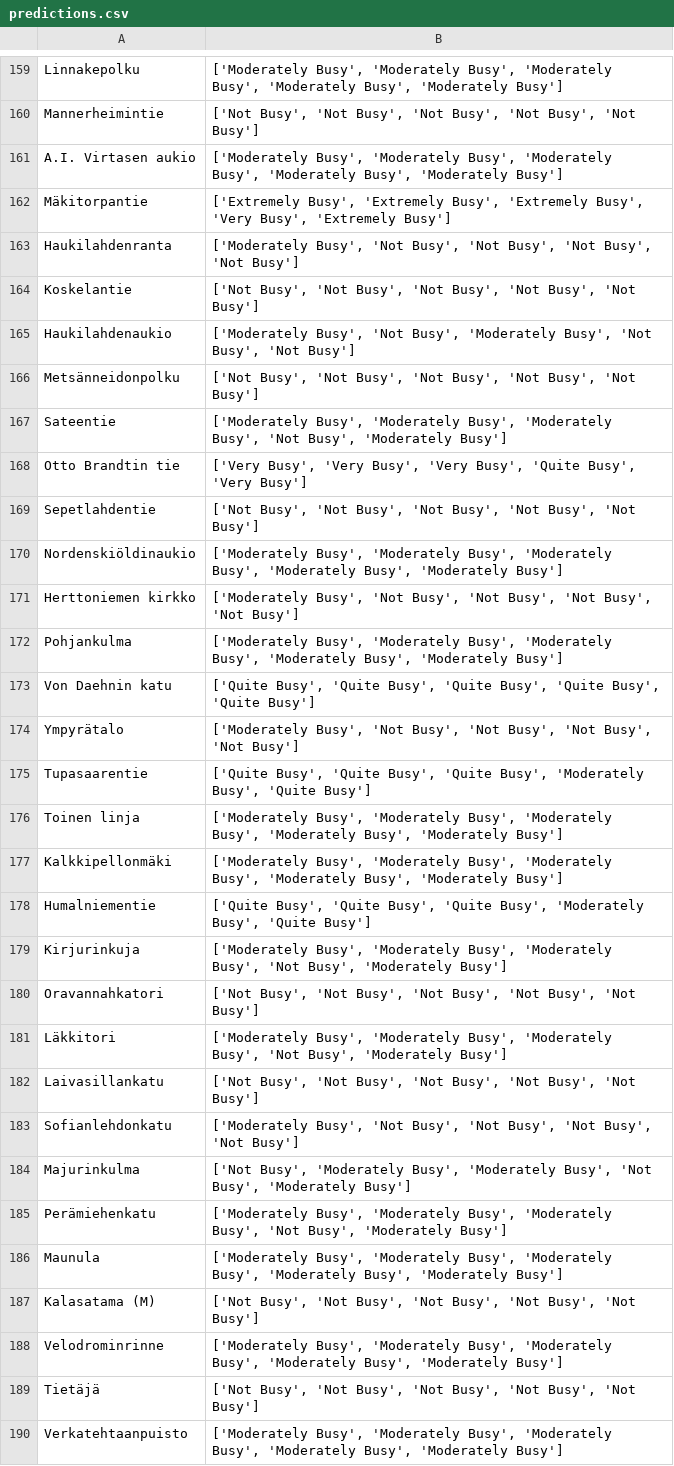
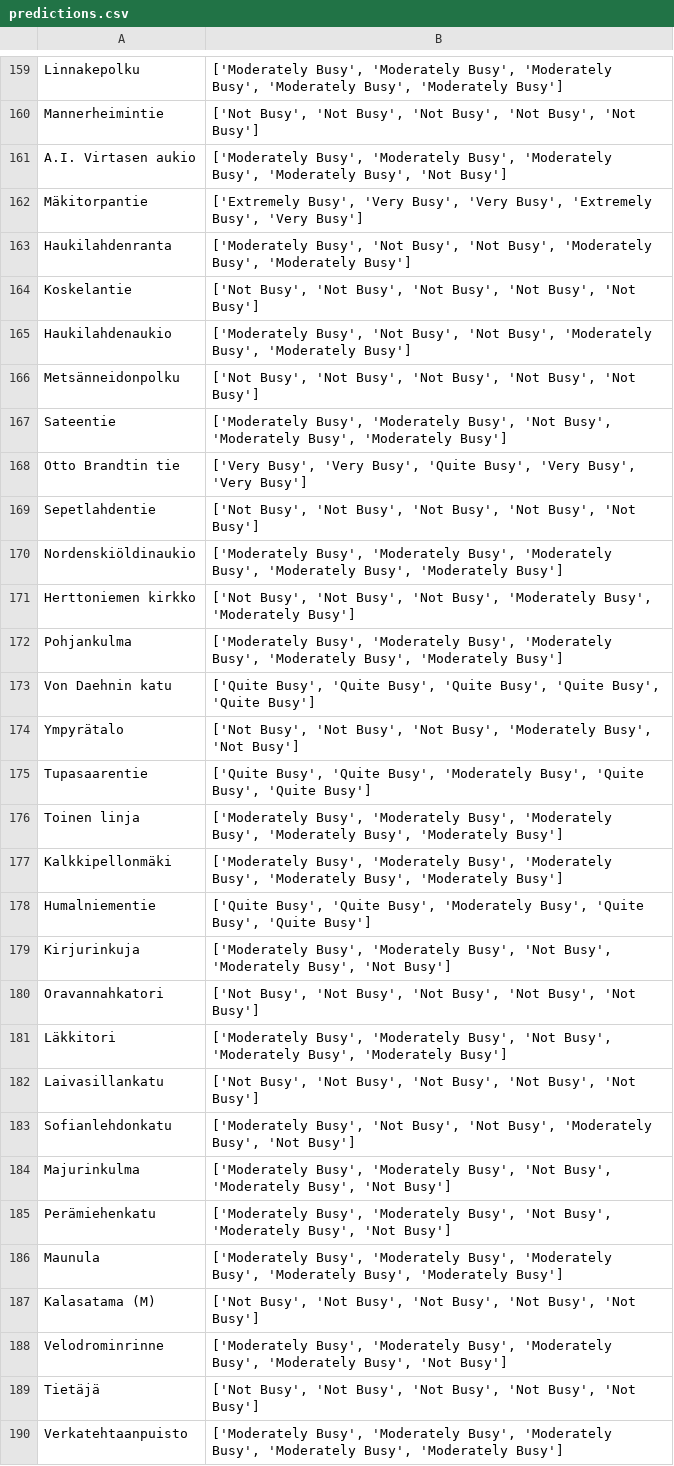
Before and after one commit to JesseHantula/data_science_project, a CSV file: data/predictions.csv, drawn as a sheet; only a part is shown, gaps mark what is left out; the diff covers the shown part only.

```diff
--- a/data/predictions.csv
+++ b/data/predictions.csv
@@ -160,30 +160,30 @@ Linnakepolku,"['Moderately Busy', 'Moderately Busy', 'Moderately Busy', 'Moderat
 Mannerheimintie,"['Not Busy', 'Not Busy', 'Not Busy', 'Not Busy', 'Not Busy']"
-A.I. Virtasen aukio,"['Moderately Busy', 'Moderately Busy', 'Moderately Busy', 'Moderately Busy', 'Moderately Busy']"
-Mäkitorpantie,"['Extremely Busy', 'Extremely Busy', 'Extremely Busy', 'Very Busy', 'Extremely Busy']"
-Haukilahdenranta,"['Moderately Busy', 'Not Busy', 'Not Busy', 'Not Busy', 'Not Busy']"
+A.I. Virtasen aukio,"['Moderately Busy', 'Moderately Busy', 'Moderately Busy', 'Moderately Busy', 'Not Busy']"
+Mäkitorpantie,"['Extremely Busy', 'Very Busy', 'Very Busy', 'Extremely Busy', 'Very Busy']"
+Haukilahdenranta,"['Moderately Busy', 'Not Busy', 'Not Busy', 'Moderately Busy', 'Moderately Busy']"
 Koskelantie,"['Not Busy', 'Not Busy', 'Not Busy', 'Not Busy', 'Not Busy']"
-Haukilahdenaukio,"['Moderately Busy', 'Not Busy', 'Moderately Busy', 'Not Busy', 'Not Busy']"
+Haukilahdenaukio,"['Moderately Busy', 'Not Busy', 'Not Busy', 'Moderately Busy', 'Moderately Busy']"
 Metsänneidonpolku,"['Not Busy', 'Not Busy', 'Not Busy', 'Not Busy', 'Not Busy']"
-Sateentie,"['Moderately Busy', 'Moderately Busy', 'Moderately Busy', 'Not Busy', 'Moderately Busy']"
-Otto Brandtin tie,"['Very Busy', 'Very Busy', 'Very Busy', 'Quite Busy', 'Very Busy']"
+Sateentie,"['Moderately Busy', 'Moderately Busy', 'Not Busy', 'Moderately Busy', 'Moderately Busy']"
+Otto Brandtin tie,"['Very Busy', 'Very Busy', 'Quite Busy', 'Very Busy', 'Very Busy']"
 Sepetlahdentie,"['Not Busy', 'Not Busy', 'Not Busy', 'Not Busy', 'Not Busy']"
 Nordenskiöldinaukio,"['Moderately Busy', 'Moderately Busy', 'Moderately Busy', 'Moderately Busy', 'Moderately Busy']"
-Herttoniemen kirkko,"['Moderately Busy', 'Not Busy', 'Not Busy', 'Not Busy', 'Not Busy']"
+Herttoniemen kirkko,"['Not Busy', 'Not Busy', 'Not Busy', 'Moderately Busy', 'Moderately Busy']"
 Pohjankulma,"['Moderately Busy', 'Moderately Busy', 'Moderately Busy', 'Moderately Busy', 'Moderately Busy']"
 Von Daehnin katu,"['Quite Busy', 'Quite Busy', 'Quite Busy', 'Quite Busy', 'Quite Busy']"
-Ympyrätalo,"['Moderately Busy', 'Not Busy', 'Not Busy', 'Not Busy', 'Not Busy']"
-Tupasaarentie,"['Quite Busy', 'Quite Busy', 'Quite Busy', 'Moderately Busy', 'Quite Busy']"
+Ympyrätalo,"['Not Busy', 'Not Busy', 'Not Busy', 'Moderately Busy', 'Not Busy']"
+Tupasaarentie,"['Quite Busy', 'Quite Busy', 'Moderately Busy', 'Quite Busy', 'Quite Busy']"
 Toinen linja,"['Moderately Busy', 'Moderately Busy', 'Moderately Busy', 'Moderately Busy', 'Moderately Busy']"
 Kalkkipellonmäki,"['Moderately Busy', 'Moderately Busy', 'Moderately Busy', 'Moderately Busy', 'Moderately Busy']"
-Humalniementie,"['Quite Busy', 'Quite Busy', 'Quite Busy', 'Moderately Busy', 'Quite Busy']"
-Kirjurinkuja,"['Moderately Busy', 'Moderately Busy', 'Moderately Busy', 'Not Busy', 'Moderately Busy']"
+Humalniementie,"['Quite Busy', 'Quite Busy', 'Moderately Busy', 'Quite Busy', 'Quite Busy']"
+Kirjurinkuja,"['Moderately Busy', 'Moderately Busy', 'Not Busy', 'Moderately Busy', 'Not Busy']"
 Oravannahkatori,"['Not Busy', 'Not Busy', 'Not Busy', 'Not Busy', 'Not Busy']"
-Läkkitori,"['Moderately Busy', 'Moderately Busy', 'Moderately Busy', 'Not Busy', 'Moderately Busy']"
+Läkkitori,"['Moderately Busy', 'Moderately Busy', 'Not Busy', 'Moderately Busy', 'Moderately Busy']"
 Laivasillankatu,"['Not Busy', 'Not Busy', 'Not Busy', 'Not Busy', 'Not Busy']"
-Sofianlehdonkatu,"['Moderately Busy', 'Not Busy', 'Not Busy', 'Not Busy', 'Not Busy']"
-Majurinkulma,"['Not Busy', 'Moderately Busy', 'Moderately Busy', 'Not Busy', 'Moderately Busy']"
-Perämiehenkatu,"['Moderately Busy', 'Moderately Busy', 'Moderately Busy', 'Not Busy', 'Moderately Busy']"
+Sofianlehdonkatu,"['Moderately Busy', 'Not Busy', 'Not Busy', 'Moderately Busy', 'Not Busy']"
+Majurinkulma,"['Moderately Busy', 'Moderately Busy', 'Not Busy', 'Moderately Busy', 'Not Busy']"
+Perämiehenkatu,"['Moderately Busy', 'Moderately Busy', 'Not Busy', 'Moderately Busy', 'Not Busy']"
 Maunula,"['Moderately Busy', 'Moderately Busy', 'Moderately Busy', 'Moderately Busy', 'Moderately Busy']"
 Kalasatama (M),"['Not Busy', 'Not Busy', 'Not Busy', 'Not Busy', 'Not Busy']"
-Velodrominrinne,"['Moderately Busy', 'Moderately Busy', 'Moderately Busy', 'Moderately Busy', 'Moderately Busy']"
+Velodrominrinne,"['Moderately Busy', 'Moderately Busy', 'Moderately Busy', 'Moderately Busy', 'Not Busy']"
 Tietäjä,"['Not Busy', 'Not Busy', 'Not Busy', 'Not Busy', 'Not Busy']"
```
Also changed, not shown: 148 edited cells elsewhere in this file, data/predictions_with_coordinates.csv, 1 other file.
